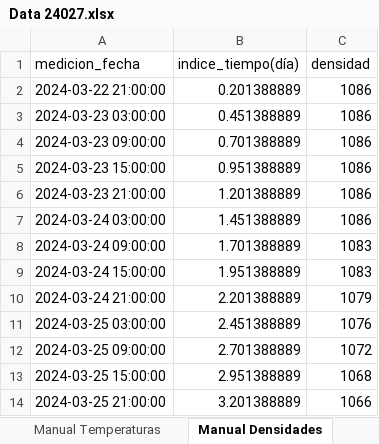
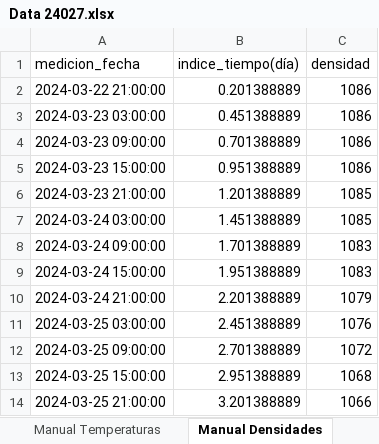
Before and after one commit to cltorrealba/SB_Calibration_2025, an Excel workbook: Datos Experimentales/Data 24027.xlsx, sheet Manual Densidades, drawn as a sheet; only a part is shown; values as stored, in another font and other column widths than the file's, no borders; the diff names each change by its address in the sheet, - before the commit and + after, or states it on an @@ line.

```diff
--- a/Datos Experimentales/Data 24027.xlsx (sheet Manual Densidades)
+++ b/Datos Experimentales/Data 24027.xlsx (sheet Manual Densidades)
-C6:C7 (densidad): 1086
+C6:C7 (densidad): 1085
```
Also changed, not shown: sheet Otros Insumos, sheet Insumos Operacionales, Datos Experimentales/Data 24024.xlsx, Datos Experimentales/Data 24030.xlsx, 3 other files.
